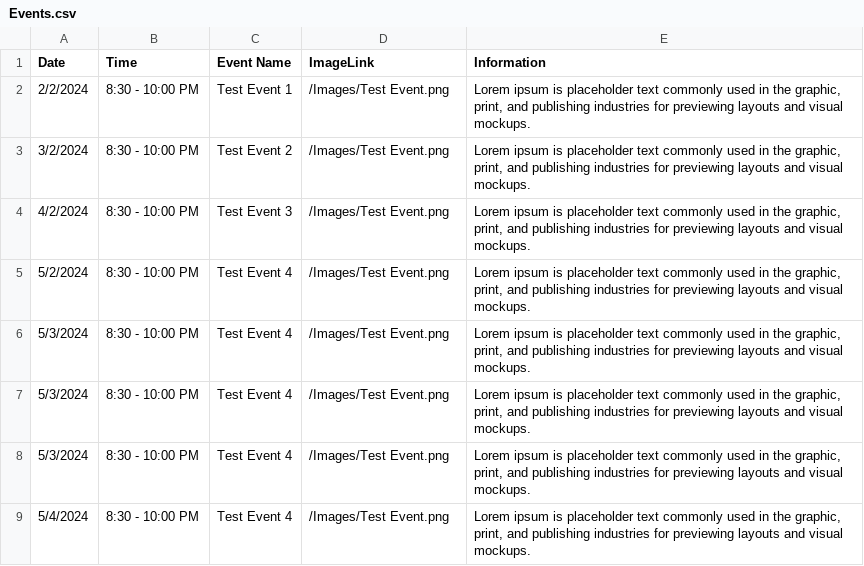
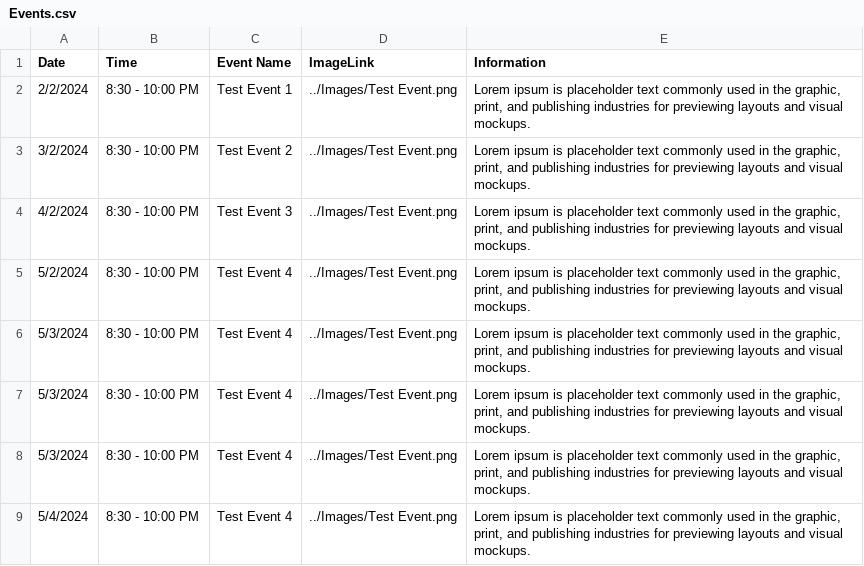
Before and after one commit to milank90/LFC, a CSV file: DB/Events.csv, drawn as a sheet.

```diff
--- a/DB/Events.csv
+++ b/DB/Events.csv
@@ -1,9 +1,9 @@
 Date,Time,Event Name,ImageLink,Information
-2/2/2024,8:30 - 10:00 PM,Test Event 1,/Images/Test Event.png,"Lorem ipsum is placeholder text commonly used in the graphic, print, and publishing industries for previewing layouts and visual mockups."
-3/2/2024,8:30 - 10:00 PM,Test Event 2,/Images/Test Event.png,"Lorem ipsum is placeholder text commonly used in the graphic, print, and publishing industries for previewing layouts and visual mockups."
-4/2/2024,8:30 - 10:00 PM,Test Event 3,/Images/Test Event.png,"Lorem ipsum is placeholder text commonly used in the graphic, print, and publishing industries for previewing layouts and visual mockups."
-5/2/2024,8:30 - 10:00 PM,Test Event 4,/Images/Test Event.png,"Lorem ipsum is placeholder text commonly used in the graphic, print, and publishing industries for previewing layouts and visual mockups."
-5/3/2024,8:30 - 10:00 PM,Test Event 4,/Images/Test Event.png,"Lorem ipsum is placeholder text commonly used in the graphic, print, and publishing industries for previewing layouts and visual mockups."
-5/3/2024,8:30 - 10:00 PM,Test Event 4,/Images/Test Event.png,"Lorem ipsum is placeholder text commonly used in the graphic, print, and publishing industries for previewing layouts and visual mockups."
-5/3/2024,8:30 - 10:00 PM,Test Event 4,/Images/Test Event.png,"Lorem ipsum is placeholder text commonly used in the graphic, print, and publishing industries for previewing layouts and visual mockups."
-5/4/2024,8:30 - 10:00 PM,Test Event 4,/Images/Test Event.png,"Lorem ipsum is placeholder text commonly used in the graphic, print, and publishing industries for previewing layouts and visual mockups."
+2/2/2024,8:30 - 10:00 PM,Test Event 1,../Images/Test Event.png,"Lorem ipsum is placeholder text commonly used in the graphic, print, and publishing industries for previewing layouts and visual mockups."
+3/2/2024,8:30 - 10:00 PM,Test Event 2,../Images/Test Event.png,"Lorem ipsum is placeholder text commonly used in the graphic, print, and publishing industries for previewing layouts and visual mockups."
+4/2/2024,8:30 - 10:00 PM,Test Event 3,../Images/Test Event.png,"Lorem ipsum is placeholder text commonly used in the graphic, print, and publishing industries for previewing layouts and visual mockups."
+5/2/2024,8:30 - 10:00 PM,Test Event 4,../Images/Test Event.png,"Lorem ipsum is placeholder text commonly used in the graphic, print, and publishing industries for previewing layouts and visual mockups."
+5/3/2024,8:30 - 10:00 PM,Test Event 4,../Images/Test Event.png,"Lorem ipsum is placeholder text commonly used in the graphic, print, and publishing industries for previewing layouts and visual mockups."
+5/3/2024,8:30 - 10:00 PM,Test Event 4,../Images/Test Event.png,"Lorem ipsum is placeholder text commonly used in the graphic, print, and publishing industries for previewing layouts and visual mockups."
+5/3/2024,8:30 - 10:00 PM,Test Event 4,../Images/Test Event.png,"Lorem ipsum is placeholder text commonly used in the graphic, print, and publishing industries for previewing layouts and visual mockups."
+5/4/2024,8:30 - 10:00 PM,Test Event 4,../Images/Test Event.png,"Lorem ipsum is placeholder text commonly used in the graphic, print, and publishing industries for previewing layouts and visual mockups."
```
Also changed, not shown: DB/Fighters.csv.
